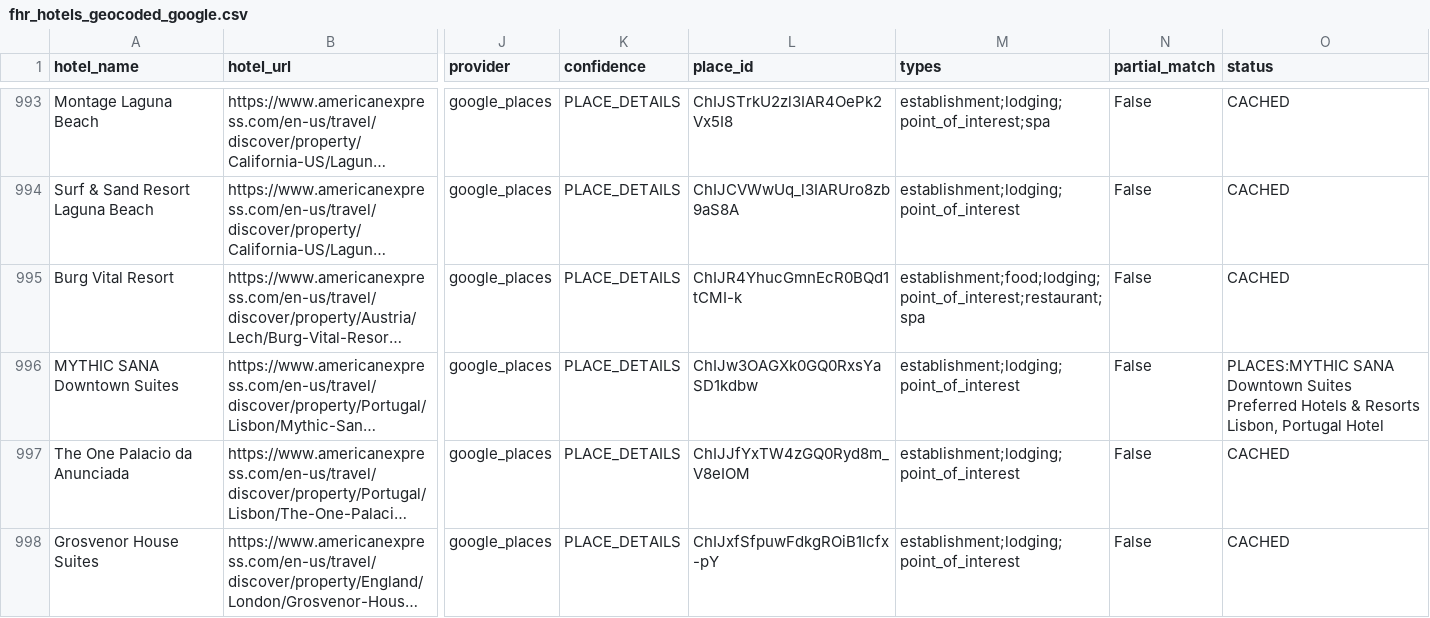
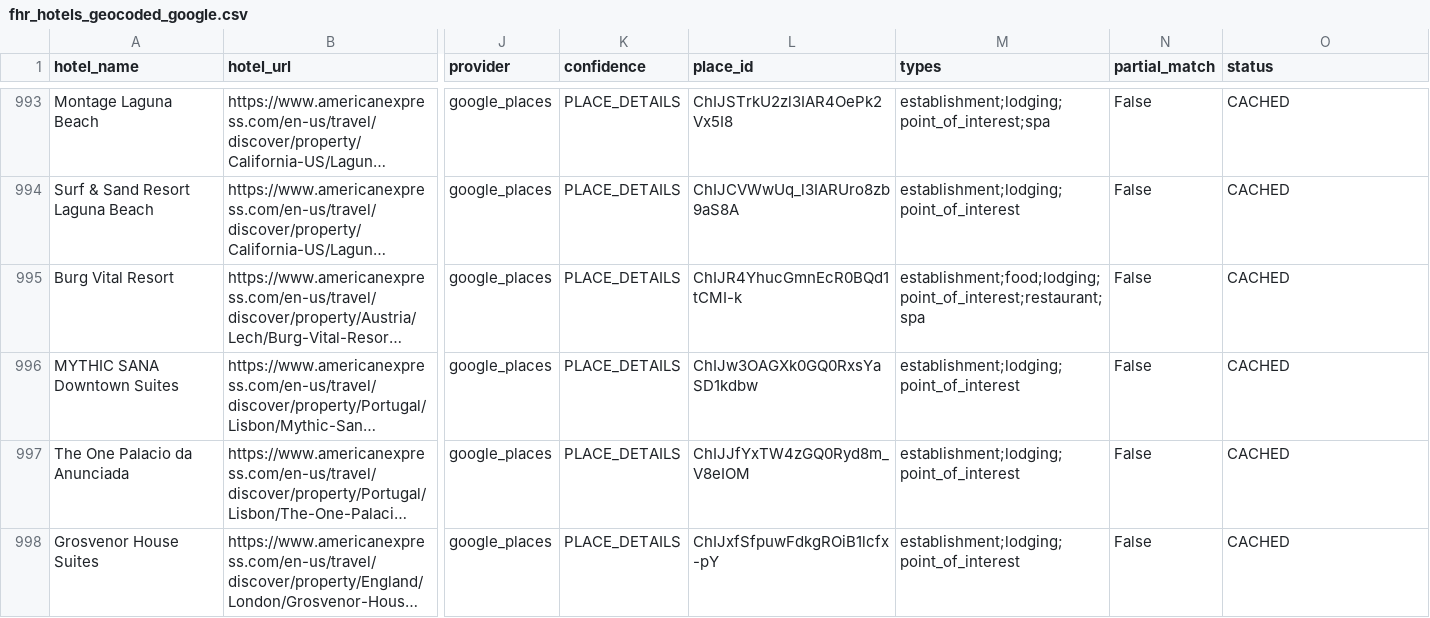
Before and after one commit to ZhengQ2/amex-hotel-credits, a CSV file: cache/fhr_hotels_geocoded_google.csv, drawn as a sheet; only a part is shown, gaps mark what is left out; long unchanged cells end in …; the diff names each change by its address in the sheet, - before the commit and + after, or states it on an @@ line.

```diff
--- a/cache/fhr_hotels_geocoded_google.csv
+++ b/cache/fhr_hotels_geocoded_google.csv
-O996 (status): PLACES:MYTHIC SANA Downtown Suites Preferred Hotels & Resorts Lisbon, Portugal Hotel
+O996 (status): CACHED
```
Also changed, not shown: cache/thc_hotels_geocoded_google.csv.
